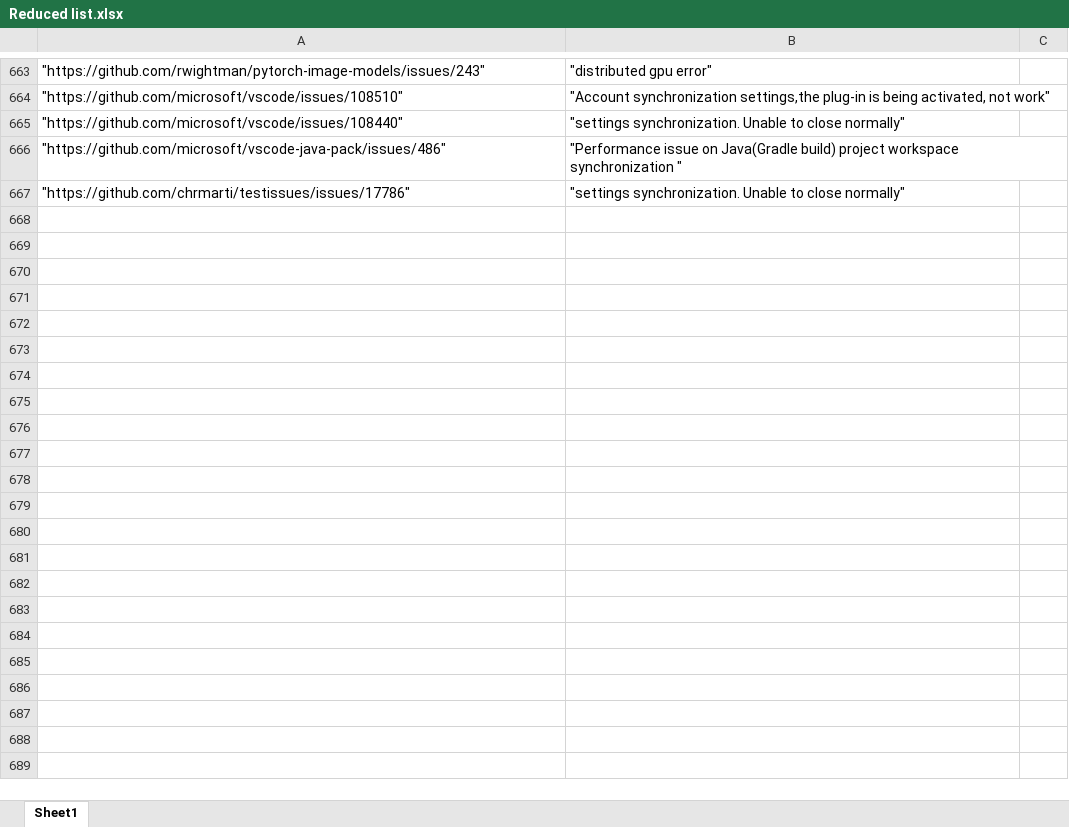
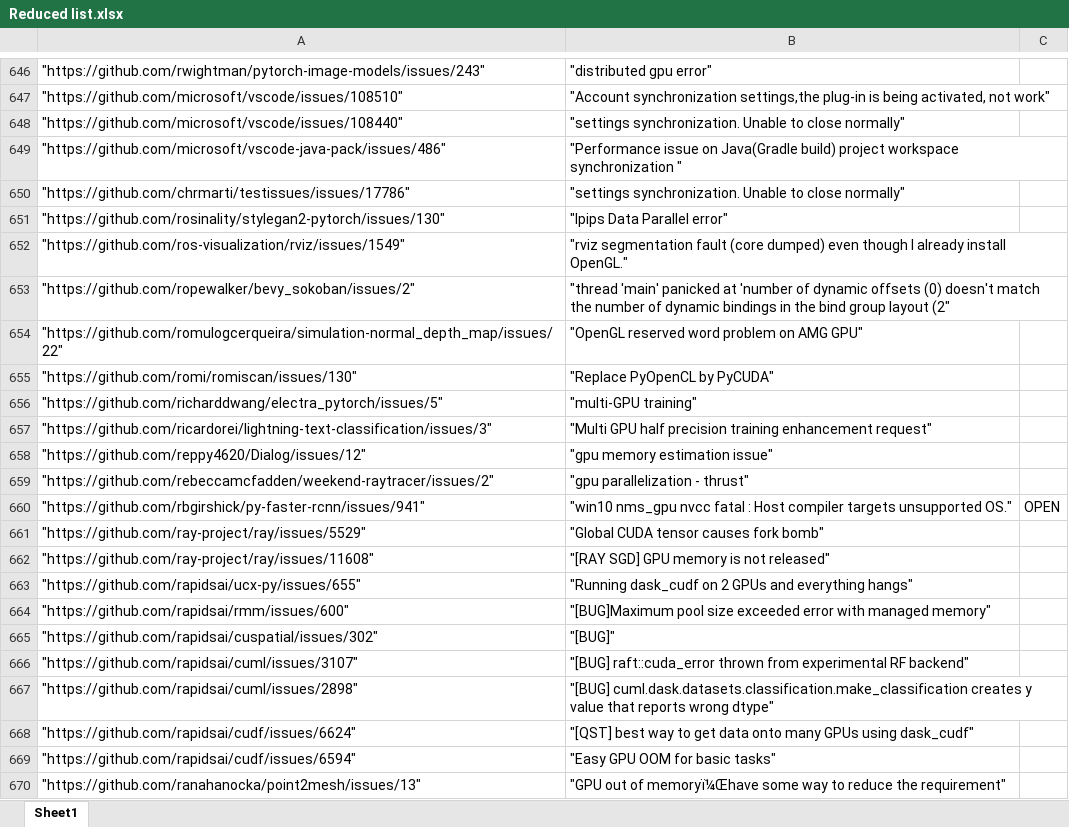
Before and after one commit to Ravishka123/GPU-Programming-Bug-Detection, an Excel workbook: Reduced list.xlsx, sheet Sheet1, drawn as a sheet; only a part is shown, gaps mark what is left out; values as stored, in another font and other column widths than the file's, no borders; the diff covers the shown part only; the diff names each change by its address in the sheet, - before the commit and + after, or states it on an @@ line.

Commit message:
Add files via upload

```diff
--- a/Reduced list.xlsx (sheet Sheet1)
+++ b/Reduced list.xlsx (sheet Sheet1)
+row 651: "https://github.com/rosinality/stylegan2-pytorch/issues/130" | "lpips Data Parallel error"
+row 652: "https://github.com/ros-visualization/rviz/issues/1549" | "rviz segmentation fault (core dumped) even though I already install OpenGL."
+row 653: "https://github.com/ropewalker/bevy_sokoban/issues/2" | "thread 'main' panicked at 'number of dynamic offsets (0) doesn't match the number of dynamic bindings in the bind group layout (2"
+row 654: "https://github.com/romulogcerqueira/simulation-normal_depth_map/issues/22" | "OpenGL reserved word problem on AMG GPU"
+row 655: "https://github.com/romi/romiscan/issues/130" | "Replace PyOpenCL by PyCUDA"
+row 656: "https://github.com/richarddwang/electra_pytorch/issues/5" | "multi-GPU training"
+row 657: "https://github.com/ricardorei/lightning-text-classification/issues/3" | "Multi GPU half precision training enhancement request"
+row 658: "https://github.com/reppy4620/Dialog/issues/12" | "gpu memory estimation issue"
+row 659: "https://github.com/rebeccamcfadden/weekend-raytracer/issues/2" | "gpu parallelization - thrust"
+row 660: "https://github.com/rbgirshick/py-faster-rcnn/issues/941" | "win10 nms_gpu nvcc fatal : Host compiler targets unsupported OS." | OPEN
+row 661: "https://github.com/ray-project/ray/issues/5529" | "Global CUDA tensor causes fork bomb"
+row 662: "https://github.com/ray-project/ray/issues/11608" | "[RAY SGD] GPU memory is not released"
+row 663: "https://github.com/rapidsai/ucx-py/issues/655" | "Running dask_cudf on 2 GPUs and everything hangs"
+row 664: "https://github.com/rapidsai/rmm/issues/600" | "[BUG]Maximum pool size exceeded error with managed memory"
+row 665: "https://github.com/rapidsai/cuspatial/issues/302" | "[BUG]"
+row 666: "https://github.com/rapidsai/cuml/issues/3107" | "[BUG] raft::cuda_error thrown from experimental RF backend"
+row 667: "https://github.com/rapidsai/cuml/issues/2898" | "[BUG] cuml.dask.datasets.classification.make_classification creates y value that reports wrong dtype"
+row 668: "https://github.com/rapidsai/cudf/issues/6624" | "[QST] best way to get data onto many GPUs using dask_cudf"
+row 669: "https://github.com/rapidsai/cudf/issues/6594" | "Easy GPU OOM for basic tasks"
+row 670: "https://github.com/ranahanocka/point2mesh/issues/13" | "GPU out of memoryï¼Œhave some way to reduce the requirement"
```
Also changed, not shown: 362 added rows, 12 removed rows, 5 moved rows, 28 edited cells and cell formats elsewhere in this sheet.
